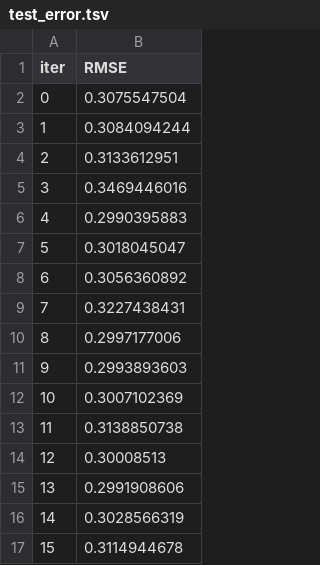
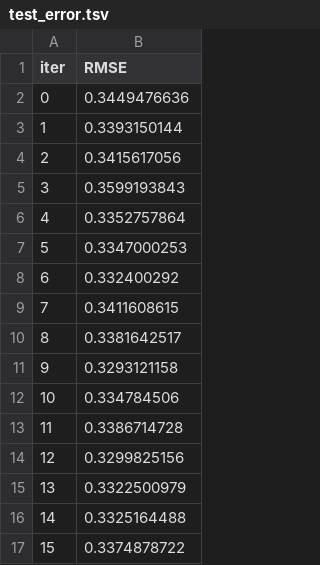
Before and after one commit to Andre-Gilbert/Earthquake-Prediction, a TSV file: ml/catboost_info/test_error.tsv, drawn as a sheet.

```diff
--- a/ml/catboost_info/test_error.tsv
+++ b/ml/catboost_info/test_error.tsv
@@ -1,17 +1,17 @@
 iter	RMSE
-0	0.3075547504
-1	0.3084094244
-2	0.3133612951
-3	0.3469446016
-4	0.2990395883
-5	0.3018045047
-6	0.3056360892
-7	0.3227438431
-8	0.2997177006
-9	0.2993893603
-10	0.3007102369
-11	0.3138850738
-12	0.30008513
-13	0.2991908606
-14	0.3028566319
-15	0.3114944678
+0	0.3449476636
+1	0.3393150144
+2	0.3415617056
+3	0.3599193843
+4	0.3352757864
+5	0.3347000253
+6	0.332400292
+7	0.3411608615
+8	0.3381642517
+9	0.3293121158
+10	0.334784506
+11	0.3386714728
+12	0.3299825156
+13	0.3322500979
+14	0.3325164488
+15	0.3374878722
```
Also changed, not shown: ml/catboost_info/learn_error.tsv, ml/catboost_info/time_left.tsv, 5 other files.
